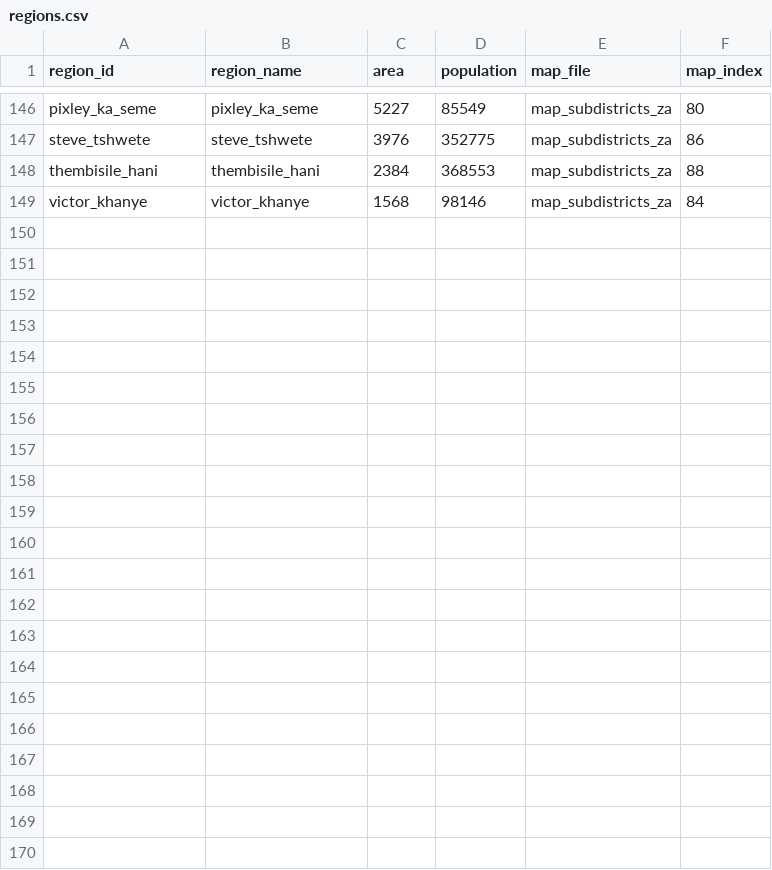
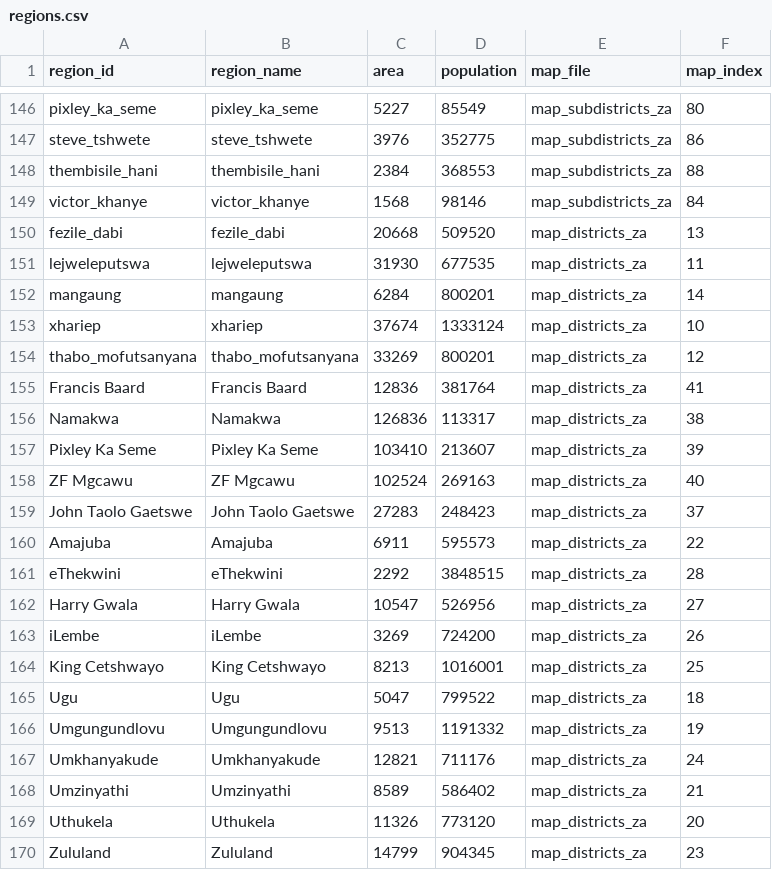
Before and after one commit to webdevan/covid-map, a CSV file: data/regions.csv, drawn as a sheet; only a part is shown, gaps mark what is left out; the diff covers the shown part only.

Commit message:
add FS NC KZN district data to map

```diff
--- a/data/regions.csv
+++ b/data/regions.csv
@@ -149 +149,22 @@ thembisile_hani,thembisile_hani,2384,368553,map_subdistricts_za,88
 victor_khanye,victor_khanye,1568,98146,map_subdistricts_za,84
+fezile_dabi,fezile_dabi,20668,509520,map_districts_za,13
+lejweleputswa,lejweleputswa,31930,677535,map_districts_za,11
+mangaung,mangaung,6284,800201,map_districts_za,14
+xhariep,xhariep,37674,1333124,map_districts_za,10
+thabo_mofutsanyana,thabo_mofutsanyana,33269,800201,map_districts_za,12
+Francis Baard,Francis Baard,12836,381764,map_districts_za,41
+Namakwa,Namakwa,126836,113317,map_districts_za,38
+Pixley Ka Seme,Pixley Ka Seme,103410,213607,map_districts_za,39
+ZF Mgcawu,ZF Mgcawu,102524,269163,map_districts_za,40
+John Taolo Gaetswe,John Taolo Gaetswe,27283,248423,map_districts_za,37
+Amajuba,Amajuba,6911,595573,map_districts_za,22
+eThekwini,eThekwini,2292,3848515,map_districts_za,28
+Harry Gwala,Harry Gwala,10547,526956,map_districts_za,27
+iLembe,iLembe,3269,724200,map_districts_za,26
+King Cetshwayo,King Cetshwayo,8213,1016001,map_districts_za,25
+Ugu,Ugu,5047,799522,map_districts_za,18
+Umgungundlovu,Umgungundlovu,9513,1191332,map_districts_za,19
+Umkhanyakude,Umkhanyakude,12821,711176,map_districts_za,24
+Umzinyathi,Umzinyathi,8589,586402,map_districts_za,21
+Uthukela,Uthukela,11326,773120,map_districts_za,20
+Zululand,Zululand,14799,904345,map_districts_za,23
```
Also changed, not shown: 9 edited cells elsewhere in this file, 1 other file.
